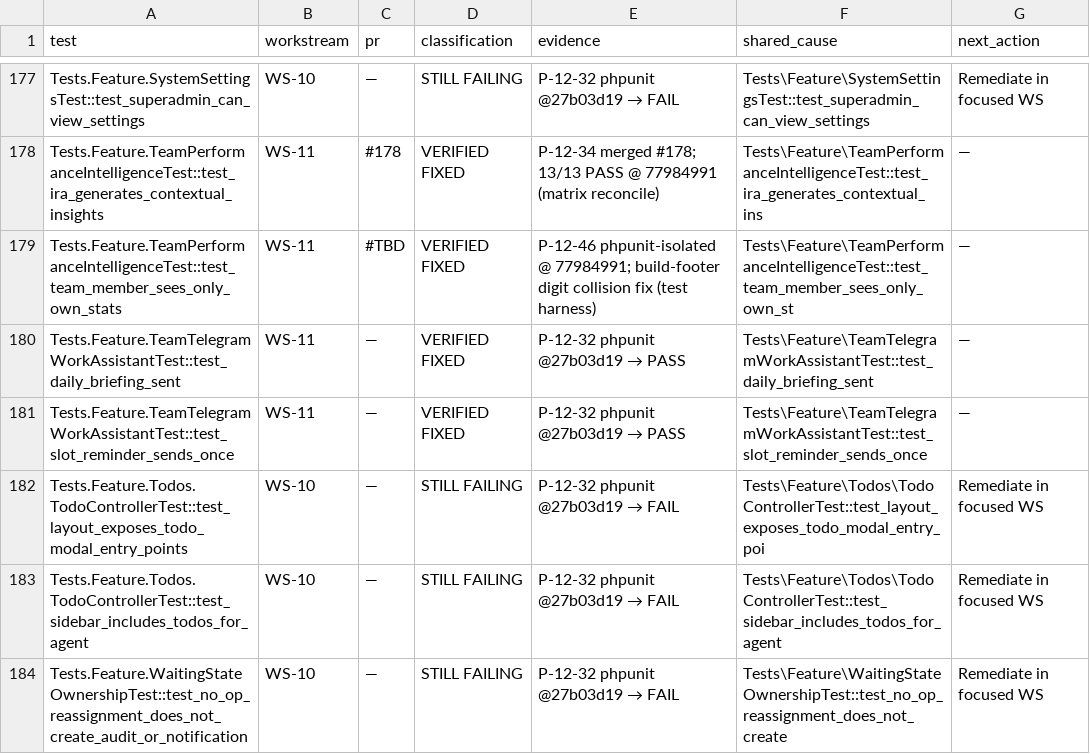
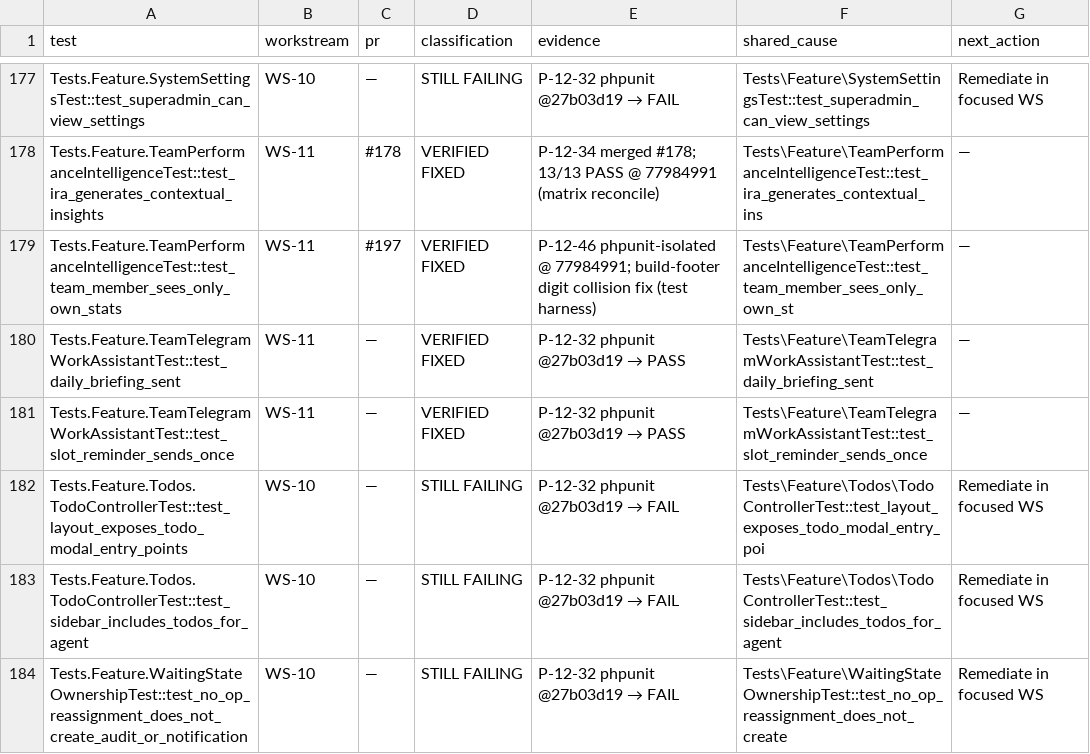
Before and after one commit to radium-foundation/radium-desk, a CSV file: .artifacts/P-12-32-matrix-reconciliation.csv, drawn as a sheet; only a part is shown, gaps mark what is left out.

```diff
--- a/.artifacts/P-12-32-matrix-reconciliation.csv
+++ b/.artifacts/P-12-32-matrix-reconciliation.csv
@@ -178,3 +178,3 @@ Tests.Feature.SystemSettingsTest::test_superadmin_can_view_settings,WS-10,—,ST
 Tests.Feature.TeamPerformanceIntelligenceTest::test_ira_generates_contextual_insights,WS-11,#178,VERIFIED FIXED,P-12-34 merged #178; 13/13 PASS @ 77984991 (matrix reconcile),Tests\Feature\TeamPerformanceIntelligenceTest::test_ira_generates_contextual_ins,—
-Tests.Feature.TeamPerformanceIntelligenceTest::test_team_member_sees_only_own_stats,WS-11,#TBD,VERIFIED FIXED,P-12-46 phpunit-isolated @ 77984991; build-footer digit collision fix (test harness),Tests\Feature\TeamPerformanceIntelligenceTest::test_team_member_sees_only_own_st,—
+Tests.Feature.TeamPerformanceIntelligenceTest::test_team_member_sees_only_own_stats,WS-11,#197,VERIFIED FIXED,P-12-46 phpunit-isolated @ 77984991; build-footer digit collision fix (test harness),Tests\Feature\TeamPerformanceIntelligenceTest::test_team_member_sees_only_own_st,—
 Tests.Feature.TeamTelegramWorkAssistantTest::test_daily_briefing_sent,WS-11,—,VERIFIED FIXED,P-12-32 phpunit @27b03d19 → PASS,Tests\Feature\TeamTelegramWorkAssistantTest::test_daily_briefing_sent,—
```
Also changed, not shown: 1 other file.
